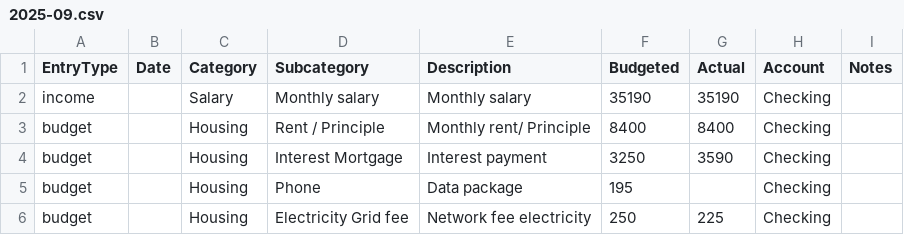
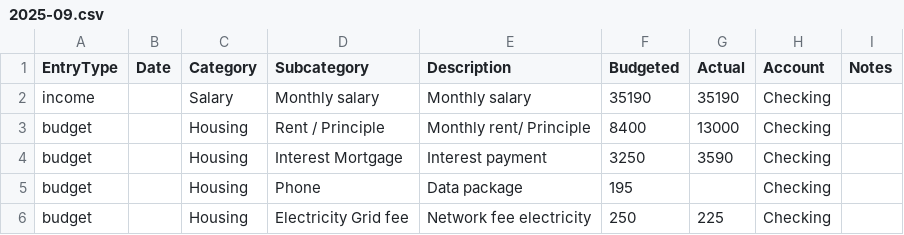
Before and after one commit to Naukh/main-repo, a CSV file: Budget_app/data/2025-09.csv, drawn as a sheet; only a part is shown.

```diff
--- a/Budget_app/data/2025-09.csv
+++ b/Budget_app/data/2025-09.csv
@@ -2,3 +2,3 @@ EntryType,Date,Category,Subcategory,Description,Budgeted,Actual,Account,Notes
 income,,Salary,Monthly salary,Monthly salary,35190,35190,Checking,
-budget,,Housing,Rent / Principle,Monthly rent/ Principle,8400,8400,Checking,
+budget,,Housing,Rent / Principle,Monthly rent/ Principle,8400,13000,Checking,
 budget,,Housing,Interest Mortgage,Interest payment,3250,3590,Checking,
```
Also changed, not shown: Budget_app/data/2025-10.csv, 3 other files.
